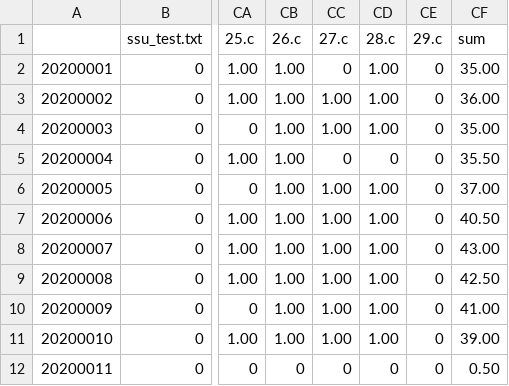
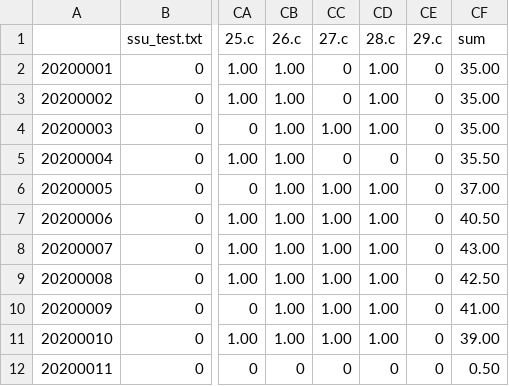
Before and after one commit to bqqmf/LSP2, a CSV file: ANS/score.csv, drawn as a sheet; only a part is shown, gaps mark what is left out; the diff names each change by its address in the sheet, - before the commit and + after, or states it on an @@ line.

```diff
--- a/ANS/score.csv
+++ b/ANS/score.csv
-CC3 (27.c): 1.00
+CC3 (27.c): 0
-CF3 (sum): 36.00
+CF3 (sum): 35.00
```
Also changed, not shown: 31 other files.
